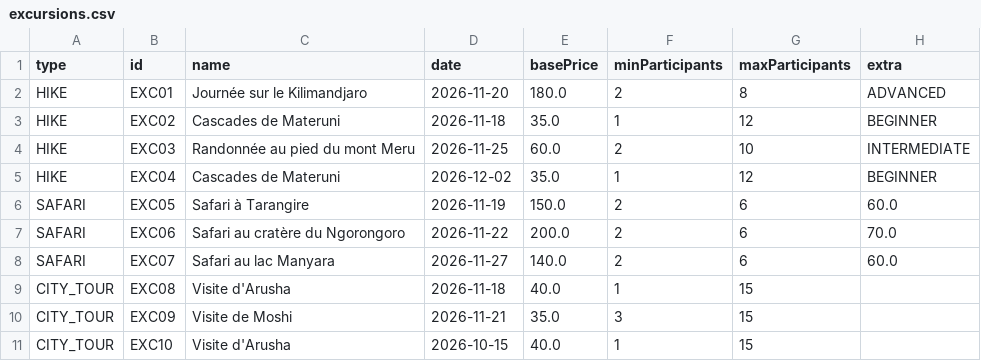
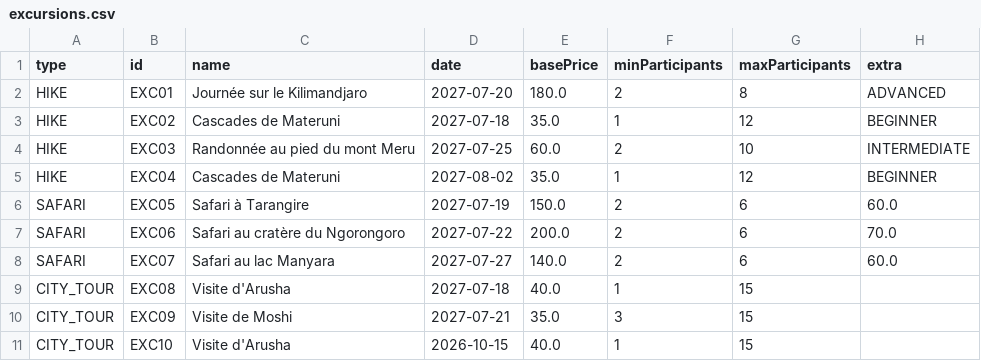
Before and after one commit to imenehlla/tanzania-excursions, a CSV file: src/main/resources/excursions.csv, drawn as a sheet.

Commit message:
Report des dates des excursions

```diff
--- a/src/main/resources/excursions.csv
+++ b/src/main/resources/excursions.csv
@@ -1,11 +1,11 @@
 type,id,name,date,basePrice,minParticipants,maxParticipants,extra
-HIKE,EXC01,Journée sur le Kilimandjaro,2026-11-20,180.0,2,8,ADVANCED
-HIKE,EXC02,Cascades de Materuni,2026-11-18,35.0,1,12,BEGINNER
-HIKE,EXC03,Randonnée au pied du mont Meru,2026-11-25,60.0,2,10,INTERMEDIATE
-HIKE,EXC04,Cascades de Materuni,2026-12-02,35.0,1,12,BEGINNER
-SAFARI,EXC05,Safari à Tarangire,2026-11-19,150.0,2,6,60.0
-SAFARI,EXC06,Safari au cratère du Ngorongoro,2026-11-22,200.0,2,6,70.0
-SAFARI,EXC07,Safari au lac Manyara,2026-11-27,140.0,2,6,60.0
-CITY_TOUR,EXC08,Visite d'Arusha,2026-11-18,40.0,1,15,
-CITY_TOUR,EXC09,Visite de Moshi,2026-11-21,35.0,3,15,
+HIKE,EXC01,Journée sur le Kilimandjaro,2027-07-20,180.0,2,8,ADVANCED
+HIKE,EXC02,Cascades de Materuni,2027-07-18,35.0,1,12,BEGINNER
+HIKE,EXC03,Randonnée au pied du mont Meru,2027-07-25,60.0,2,10,INTERMEDIATE
+HIKE,EXC04,Cascades de Materuni,2027-08-02,35.0,1,12,BEGINNER
+SAFARI,EXC05,Safari à Tarangire,2027-07-19,150.0,2,6,60.0
+SAFARI,EXC06,Safari au cratère du Ngorongoro,2027-07-22,200.0,2,6,70.0
+SAFARI,EXC07,Safari au lac Manyara,2027-07-27,140.0,2,6,60.0
+CITY_TOUR,EXC08,Visite d'Arusha,2027-07-18,40.0,1,15,
+CITY_TOUR,EXC09,Visite de Moshi,2027-07-21,35.0,3,15,
 CITY_TOUR,EXC10,Visite d'Arusha,2026-10-15,40.0,1,15,
```
